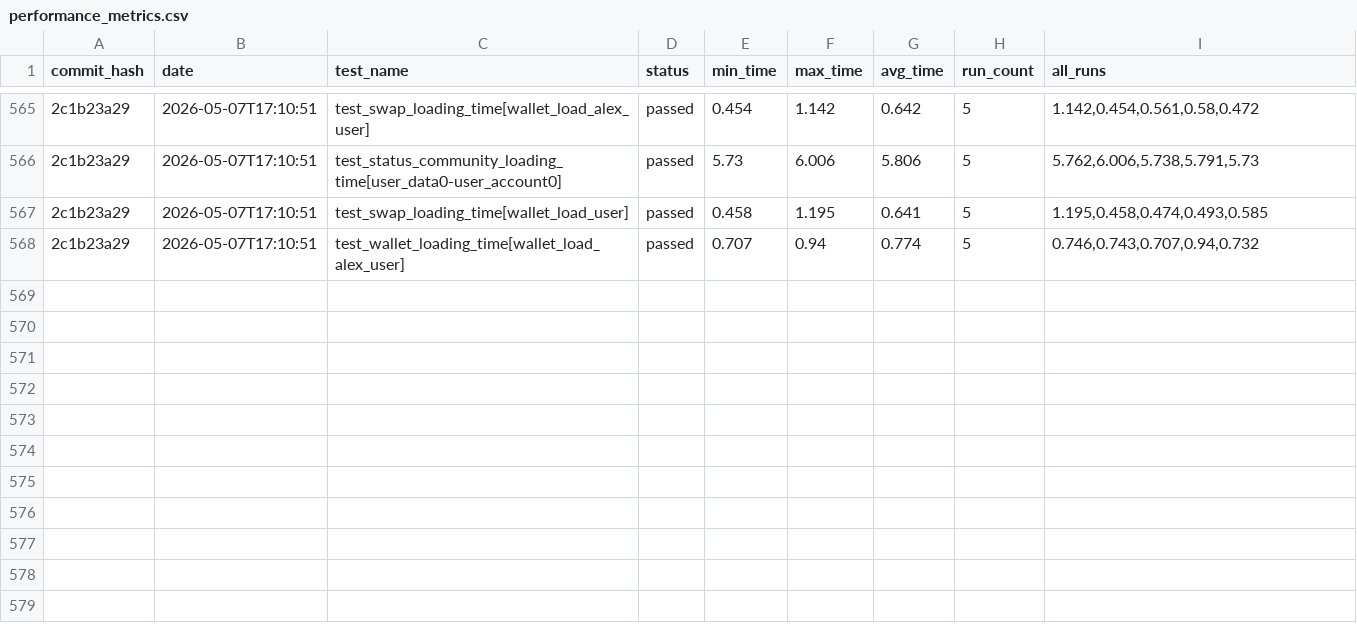
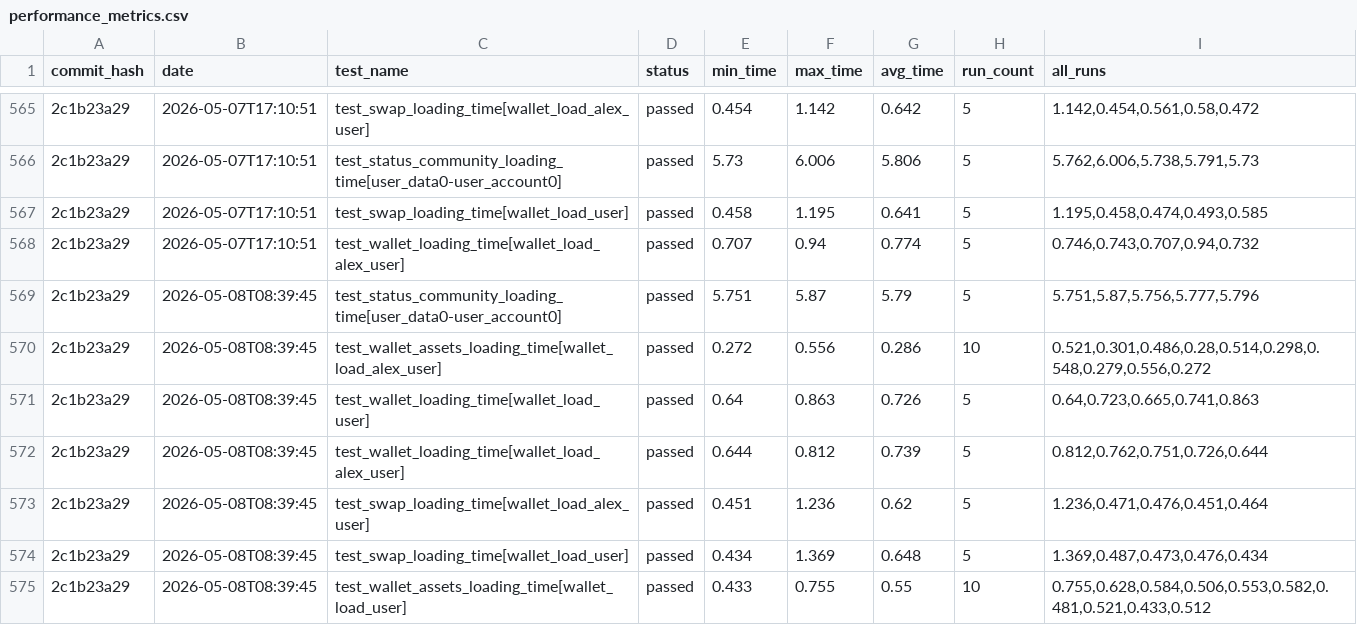
Before and after one commit to status-im/status-app-benchmarks, a CSV file: data/performance_metrics.csv, drawn as a sheet; only a part is shown, gaps mark what is left out; the diff names each change by its address in the sheet, - before the commit and + after, or states it on an @@ line.

Commit message:
Add benchmark results for commit 2c1b23a29

```diff
--- a/data/performance_metrics.csv
+++ b/data/performance_metrics.csv
+row 569: 2c1b23a29 | 2026-05-08T08:39:45 | test_status_community_loading_time[user_data0-user_account0] | passed | 5.751 | 5.87 | 5.79 | 5 | 5.751,5.87,5.756,5.777,5.796
+row 570: 2c1b23a29 | 2026-05-08T08:39:45 | test_wallet_assets_loading_time[wallet_load_alex_user] | passed | 0.272 | 0.556 | 0.286 | 10 | 0.521,0.301,0.486,0.28,0.514,0.298,0.548,0.279,0.556,0.272
+row 571: 2c1b23a29 | 2026-05-08T08:39:45 | test_wallet_loading_time[wallet_load_user] | passed | 0.64 | 0.863 | 0.726 | 5 | 0.64,0.723,0.665,0.741,0.863
+row 572: 2c1b23a29 | 2026-05-08T08:39:45 | test_wallet_loading_time[wallet_load_alex_user] | passed | 0.644 | 0.812 | 0.739 | 5 | 0.812,0.762,0.751,0.726,0.644
+row 573: 2c1b23a29 | 2026-05-08T08:39:45 | test_swap_loading_time[wallet_load_alex_user] | passed | 0.451 | 1.236 | 0.62 | 5 | 1.236,0.471,0.476,0.451,0.464
+row 574: 2c1b23a29 | 2026-05-08T08:39:45 | test_swap_loading_time[wallet_load_user] | passed | 0.434 | 1.369 | 0.648 | 5 | 1.369,0.487,0.473,0.476,0.434
+row 575: 2c1b23a29 | 2026-05-08T08:39:45 | test_wallet_assets_loading_time[wallet_load_user] | passed | 0.433 | 0.755 | 0.55 | 10 | 0.755,0.628,0.584,0.506,0.553,0.582,0.481,0.521,0.433,0.512
```
Also changed, not shown: data/summary_metrics.csv, 6 other files.
